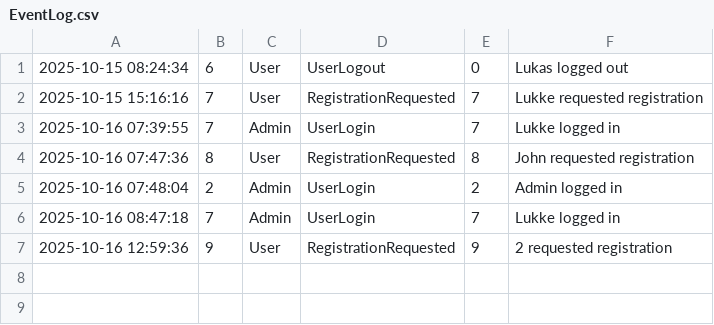
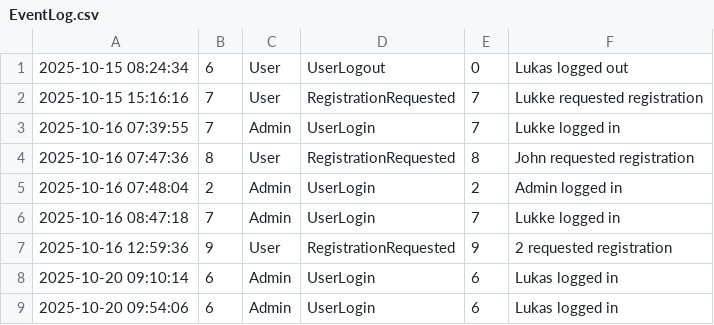
Before and after one commit to LukWen-Ill/Projektuppgift---Health-Care-System, a CSV file: Data/EventLog.csv, drawn as a sheet; the diff names each change by its address in the sheet, - before the commit and + after, or states it on an @@ line.

```diff
--- a/Data/EventLog.csv
+++ b/Data/EventLog.csv
+row 8: 2025-10-20 09:10:14 | 6 | Admin | UserLogin | 6 | Lukas logged in
+row 9: 2025-10-20 09:54:06 | 6 | Admin | UserLogin | 6 | Lukas logged in
```
Also changed, not shown: 3 other files.
